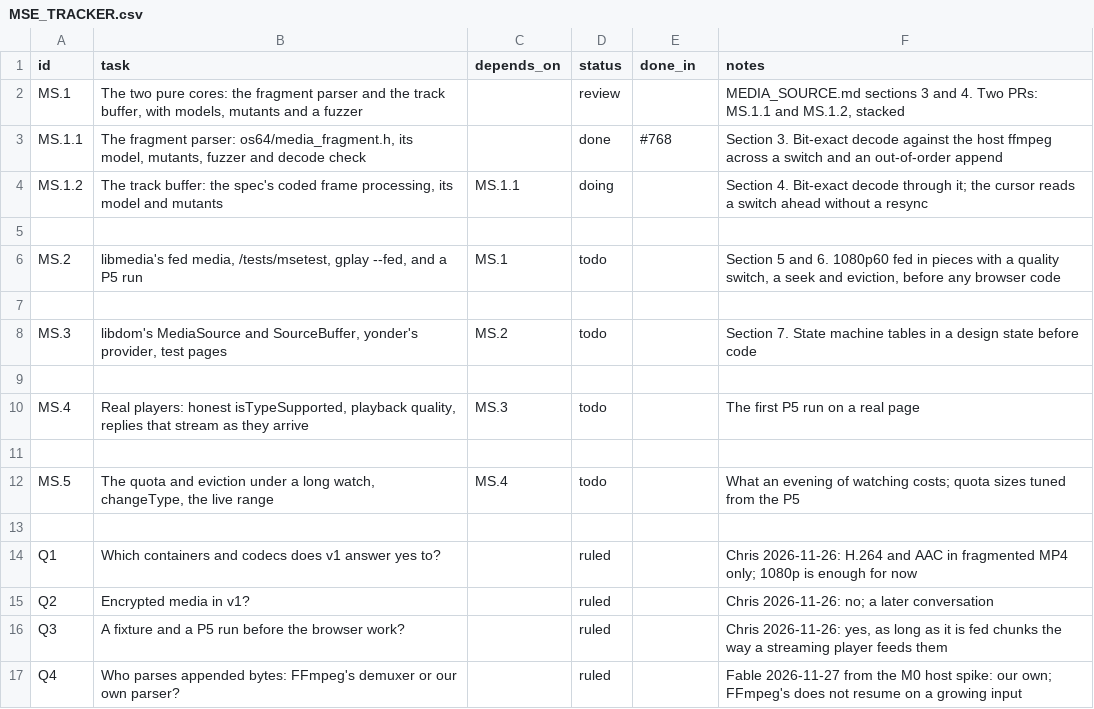
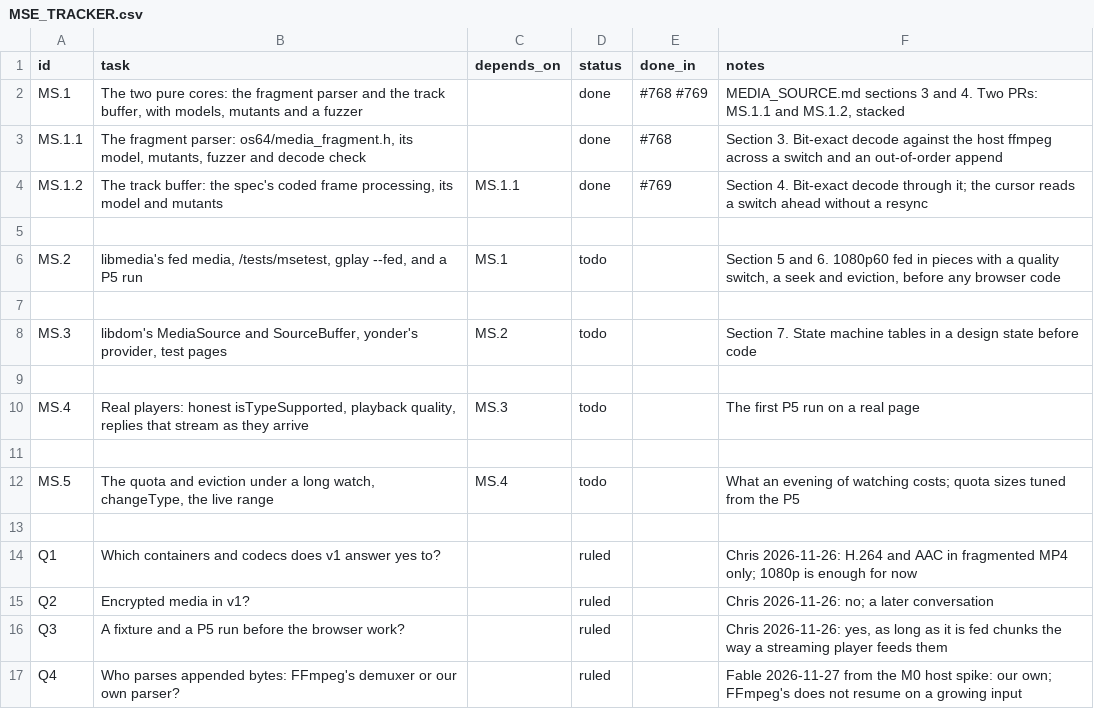
Before and after one commit to VBWizard/os64, a CSV file: docs/design/pending/MSE_TRACKER.csv, drawn as a sheet.

```diff
--- a/docs/design/pending/MSE_TRACKER.csv
+++ b/docs/design/pending/MSE_TRACKER.csv
@@ -1,5 +1,5 @@
 id,task,depends_on,status,done_in,notes
-MS.1,"The two pure cores: the fragment parser and the track buffer, with models, mutants and a fuzzer",,review,,"MEDIA_SOURCE.md sections 3 and 4. Two PRs: MS.1.1 and MS.1.2, stacked"
+MS.1,"The two pure cores: the fragment parser and the track buffer, with models, mutants and a fuzzer",,done,#768 #769,"MEDIA_SOURCE.md sections 3 and 4. Two PRs: MS.1.1 and MS.1.2, stacked"
 MS.1.1,"The fragment parser: os64/media_fragment.h, its model, mutants, fuzzer and decode check",,done,#768,"Section 3. Bit-exact decode against the host ffmpeg across a switch and an out-of-order append"
-MS.1.2,"The track buffer: the spec's coded frame processing, its model and mutants",MS.1.1,doing,,"Section 4. Bit-exact decode through it; the cursor reads a switch ahead without a resync"
+MS.1.2,"The track buffer: the spec's coded frame processing, its model and mutants",MS.1.1,done,#769,"Section 4. Bit-exact decode through it; the cursor reads a switch ahead without a resync"
 
```
